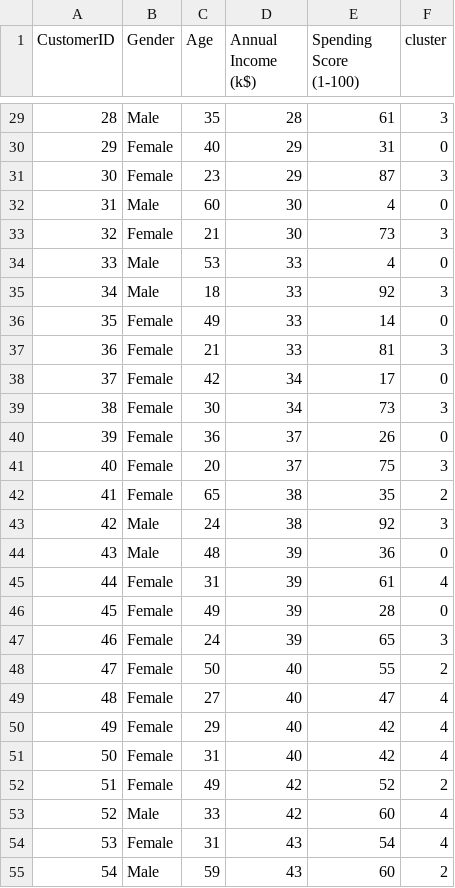
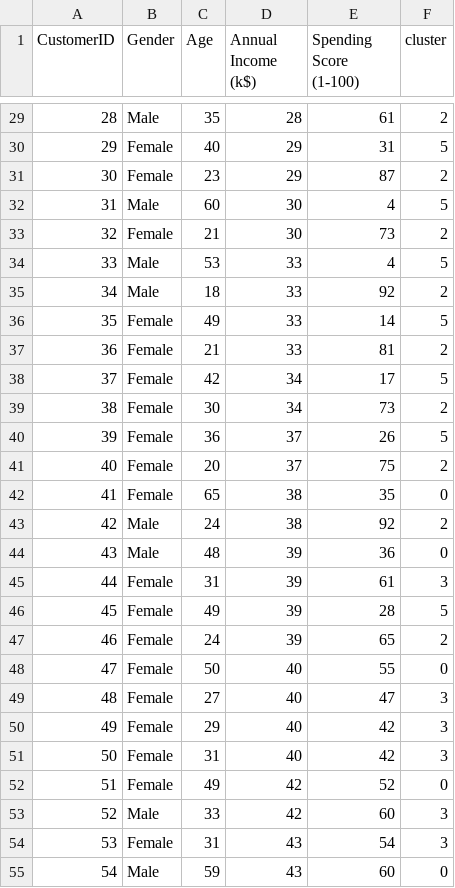
Before and after one commit to Daniel-Lizarazo-Fuentes/AAIB_assignments, a CSV file: lecture3_practical/datasets/customers_segmented_final.csv, drawn as a sheet; only a part is shown, gaps mark what is left out; the diff covers the shown part only.

```diff
--- a/lecture3_practical/datasets/customers_segmented_final.csv
+++ b/lecture3_practical/datasets/customers_segmented_final.csv
@@ -29,27 +29,27 @@ CustomerID,Gender,Age,Annual Income (k$),Spending Score (1-100),cluster
-28,Male,35,28,61,3
-29,Female,40,29,31,0
-30,Female,23,29,87,3
-31,Male,60,30,4,0
-32,Female,21,30,73,3
-33,Male,53,33,4,0
-34,Male,18,33,92,3
-35,Female,49,33,14,0
-36,Female,21,33,81,3
-37,Female,42,34,17,0
-38,Female,30,34,73,3
-39,Female,36,37,26,0
-40,Female,20,37,75,3
-41,Female,65,38,35,2
-42,Male,24,38,92,3
+28,Male,35,28,61,2
+29,Female,40,29,31,5
+30,Female,23,29,87,2
+31,Male,60,30,4,5
+32,Female,21,30,73,2
+33,Male,53,33,4,5
+34,Male,18,33,92,2
+35,Female,49,33,14,5
+36,Female,21,33,81,2
+37,Female,42,34,17,5
+38,Female,30,34,73,2
+39,Female,36,37,26,5
+40,Female,20,37,75,2
+41,Female,65,38,35,0
+42,Male,24,38,92,2
 43,Male,48,39,36,0
-44,Female,31,39,61,4
-45,Female,49,39,28,0
-46,Female,24,39,65,3
-47,Female,50,40,55,2
-48,Female,27,40,47,4
-49,Female,29,40,42,4
-50,Female,31,40,42,4
-51,Female,49,42,52,2
-52,Male,33,42,60,4
-53,Female,31,43,54,4
-54,Male,59,43,60,2
+44,Female,31,39,61,3
+45,Female,49,39,28,5
+46,Female,24,39,65,2
+47,Female,50,40,55,0
+48,Female,27,40,47,3
+49,Female,29,40,42,3
+50,Female,31,40,42,3
+51,Female,49,42,52,0
+52,Male,33,42,60,3
+53,Female,31,43,54,3
+54,Male,59,43,60,0
```
Also changed, not shown: 173 edited cells elsewhere in this file, 2 other files.
